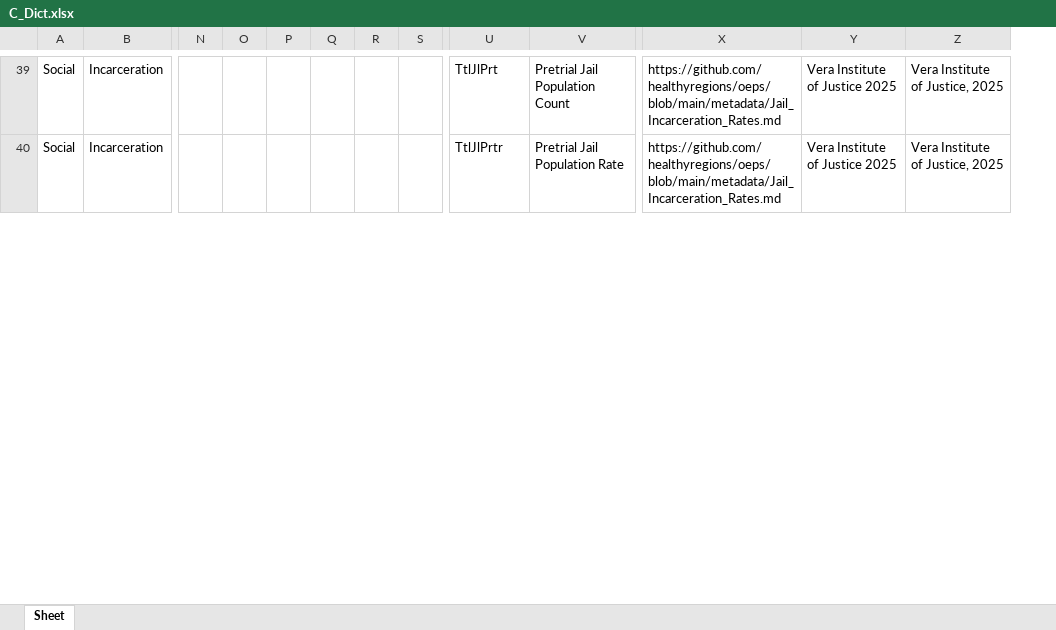
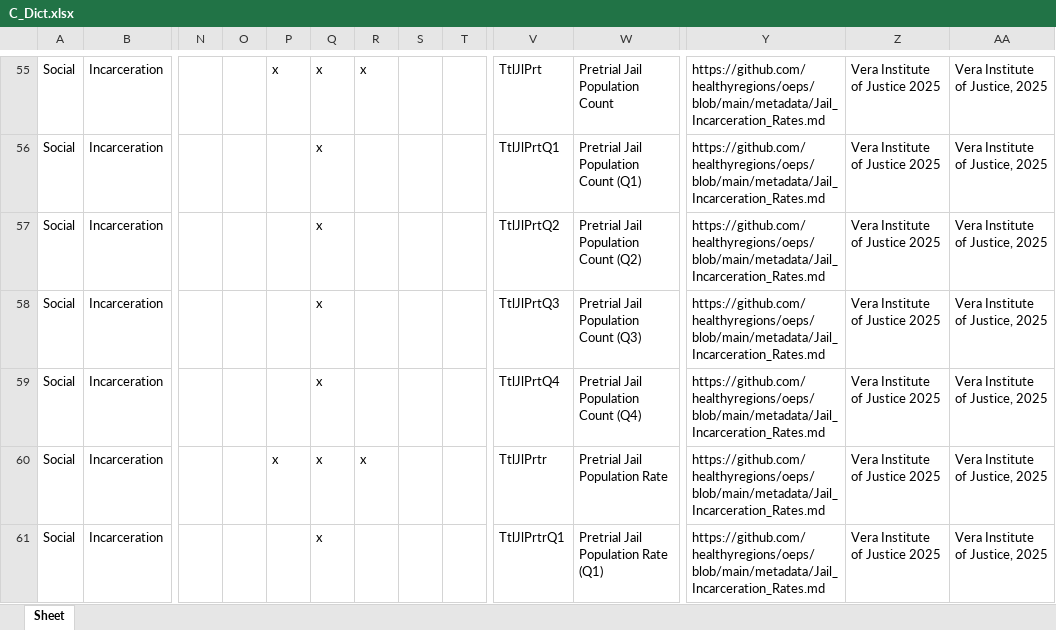
Before and after one commit to healthyregions/oeps, an Excel workbook: docs/src/reference/data-dictionaries/C_Dict.xlsx, sheet Sheet, drawn as a sheet; only a part is shown, gaps mark what is left out; values as stored, in another font and other column widths than the file's, no borders; addresses are those after the commit; rows hold the shown columns only; the diff covers the shown part only; the diff names each change by its address in the sheet, - before the commit and + after, or states it on an @@ line.

```diff
--- a/docs/src/reference/data-dictionaries/C_Dict.xlsx (sheet Sheet)
+++ b/docs/src/reference/data-dictionaries/C_Dict.xlsx (sheet Sheet)
+column R, row 55: x; row 60: x
-P55: (empty)
+P55: x
-Q55: (empty)
+Q55: x
+row 56: Social | Incarceration |  |  |  | x |  |  |  | TtlJlPrtQ1 | Pretrial Jail Population Count (Q1) | https://github.com/healthyregions/oeps/blob/main/metadata/Jail_Incarceration_Rates.md | Vera Institute of Justice 2025 | Vera Institute of Justice, 2025
+row 57: Social | Incarceration |  |  |  | x |  |  |  | TtlJlPrtQ2 | Pretrial Jail Population Count (Q2) | https://github.com/healthyregions/oeps/blob/main/metadata/Jail_Incarceration_Rates.md | Vera Institute of Justice 2025 | Vera Institute of Justice, 2025
+row 58: Social | Incarceration |  |  |  | x |  |  |  | TtlJlPrtQ3 | Pretrial Jail Population Count (Q3) | https://github.com/healthyregions/oeps/blob/main/metadata/Jail_Incarceration_Rates.md | Vera Institute of Justice 2025 | Vera Institute of Justice, 2025
+row 59: Social | Incarceration |  |  |  | x |  |  |  | TtlJlPrtQ4 | Pretrial Jail Population Count (Q4) | https://github.com/healthyregions/oeps/blob/main/metadata/Jail_Incarceration_Rates.md | Vera Institute of Justice 2025 | Vera Institute of Justice, 2025
-P60: (empty)
+P60: x
-Q60: (empty)
+Q60: x
+row 61: Social | Incarceration |  |  |  | x |  |  |  | TtlJlPrtrQ1 | Pretrial Jail Population Rate (Q1) | https://github.com/healthyregions/oeps/blob/main/metadata/Jail_Incarceration_Rates.md | Vera Institute of Justice 2025 | Vera Institute of Justice, 2025
```
Also changed, not shown: 19 added rows, 10 edited cells and cell formats elsewhere in this sheet, docs/src/reference/data-dictionaries/S_Dict.xlsx, docs/src/reference/data-dictionaries/T_Dict.xlsx, 3 other files.
